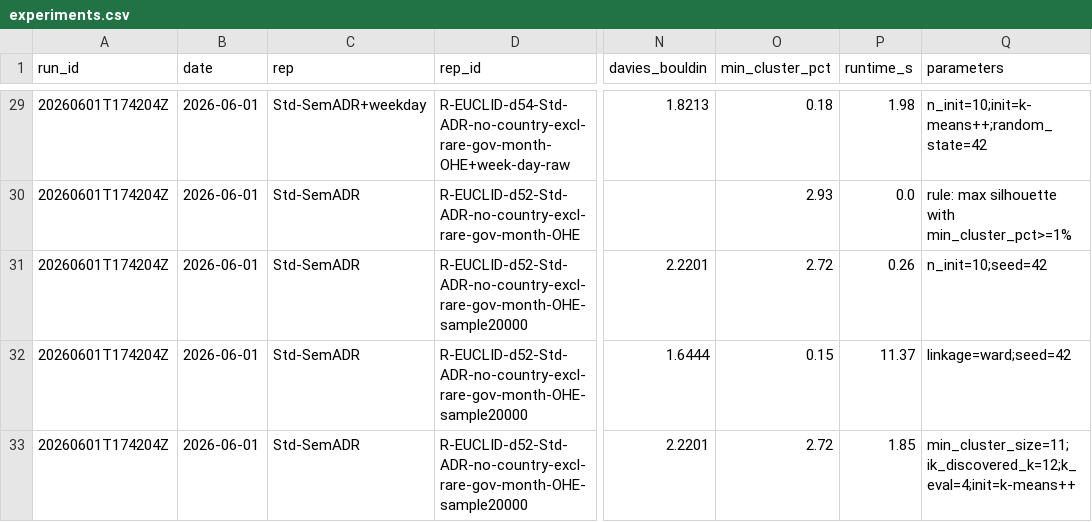
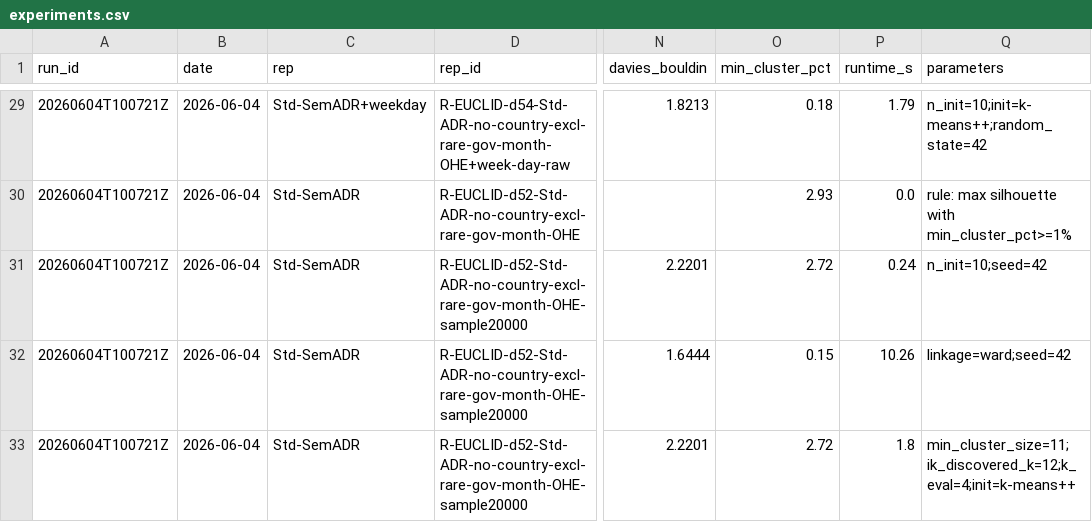
Before and after one commit to Gusta221d/HotelBoooking, a CSV file: hotel_booking_course_release_v1_pack/src/experiments.csv, drawn as a sheet; only a part is shown, gaps mark what is left out; the diff covers the shown part only; the diff names each change by its address in the sheet, - before the commit and + after, or states it on an @@ line.

```diff
--- a/hotel_booking_course_release_v1_pack/src/experiments.csv
+++ b/hotel_booking_course_release_v1_pack/src/experiments.csv
-A29:A33 (run_id): 20260601T174204Z
+A29:A33 (run_id): 20260604T100721Z
-B29:B33 (date): 2026-06-01
+B29:B33 (date): 2026-06-04
-P29 (runtime_s): 1.98
+P29 (runtime_s): 1.79
-P31 (runtime_s): 0.26
+P31 (runtime_s): 0.24
-P32 (runtime_s): 11.37
+P32 (runtime_s): 10.26
-P33 (runtime_s): 1.85
+P33 (runtime_s): 1.8
```
Also changed, not shown: 80 edited cells elsewhere in this file, hotel_booking_course_release_v1_pack/src/e4_pca_results.csv, 4 other files.
